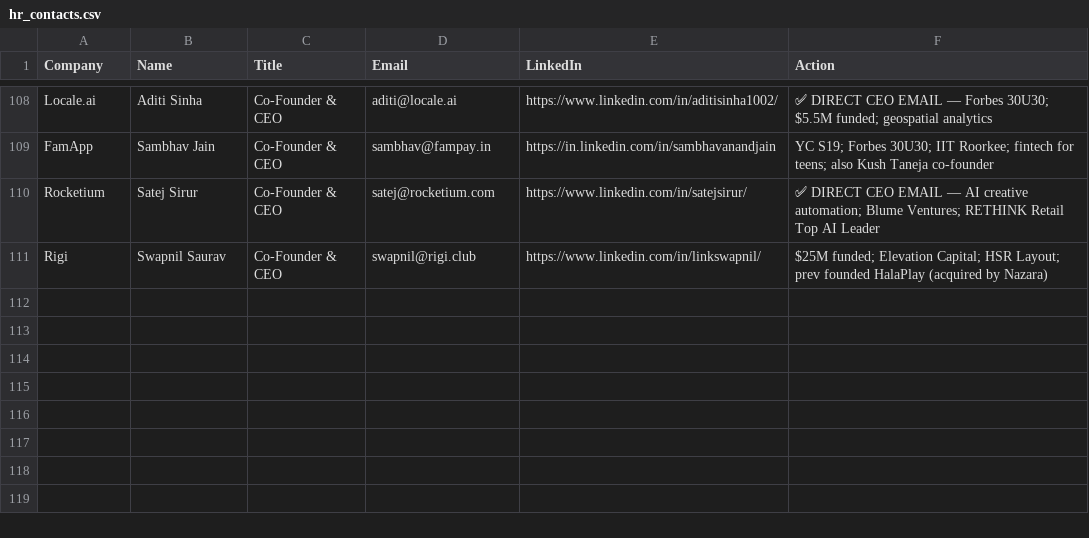
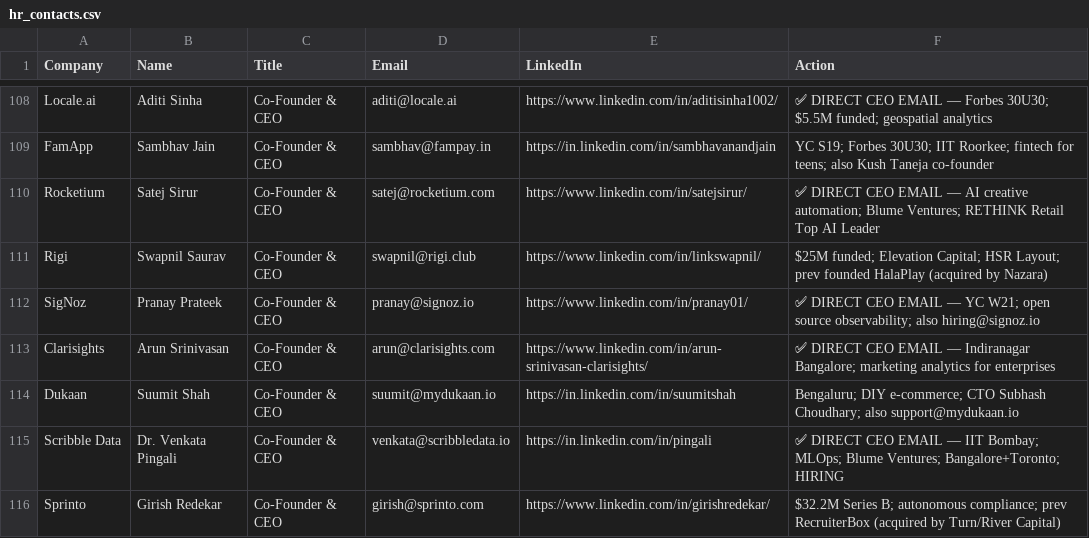
Before and after one commit to Arunendra21/outreach-emails, a CSV file: hr_contacts.csv, drawn as a sheet; only a part is shown, gaps mark what is left out.

```diff
--- a/hr_contacts.csv
+++ b/hr_contacts.csv
@@ -111 +111,6 @@ Rocketium,Satej Sirur,Co-Founder & CEO,satej@rocketium.com,https://www.linkedin.
 Rigi,Swapnil Saurav,Co-Founder & CEO,swapnil@rigi.club,https://www.linkedin.com/in/linkswapnil/,$25M funded; Elevation Capital; HSR Layout; prev founded HalaPlay (acquired by Nazara)
+SigNoz,Pranay Prateek,Co-Founder & CEO,pranay@signoz.io,https://www.linkedin.com/in/pranay01/,✅ DIRECT CEO EMAIL — YC W21; open source observability; also hiring@signoz.io
+Clarisights,Arun Srinivasan,Co-Founder & CEO,arun@clarisights.com,https://www.linkedin.com/in/arun-srinivasan-clarisights/,✅ DIRECT CEO EMAIL — Indiranagar Bangalore; marketing analytics for enterprises
+Dukaan,Suumit Shah,Co-Founder & CEO,suumit@mydukaan.io,https://in.linkedin.com/in/suumitshah,Bengaluru; DIY e-commerce; CTO Subhash Choudhary; also support@mydukaan.io
+Scribble Data,Dr. Venkata Pingali,Co-Founder & CEO,venkata@scribbledata.io,https://in.linkedin.com/in/pingali,✅ DIRECT CEO EMAIL — IIT Bombay; MLOps; Blume Ventures; Bangalore+Toronto; HIRING
+Sprinto,Girish Redekar,Co-Founder & CEO,girish@sprinto.com,https://www.linkedin.com/in/girishredekar/,$32.2M Series B; autonomous compliance; prev RecruiterBox (acquired by Turn/River Capital)
```
Also changed, not shown: emails.csv, 1 other file.
